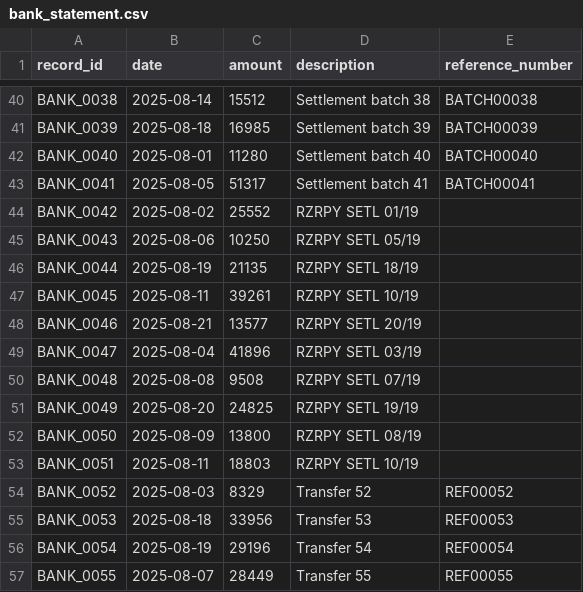
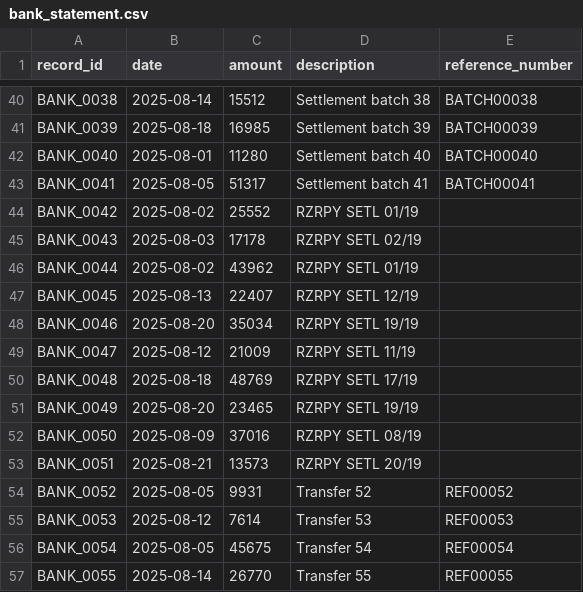
Before and after one commit to Amaanx6/AI-Finance-Controller, a CSV file: backend/app/data_generation/samples/bank_statement.csv, drawn as a sheet; only a part is shown, gaps mark what is left out; the diff covers the shown part only.

```diff
--- a/backend/app/data_generation/samples/bank_statement.csv
+++ b/backend/app/data_generation/samples/bank_statement.csv
@@ -44,14 +44,14 @@ BANK_0041,2025-08-05,51317,Settlement batch 41,BATCH00041
 BANK_0042,2025-08-02,25552,RZRPY SETL 01/19,
-BANK_0043,2025-08-06,10250,RZRPY SETL 05/19,
-BANK_0044,2025-08-19,21135,RZRPY SETL 18/19,
-BANK_0045,2025-08-11,39261,RZRPY SETL 10/19,
-BANK_0046,2025-08-21,13577,RZRPY SETL 20/19,
-BANK_0047,2025-08-04,41896,RZRPY SETL 03/19,
-BANK_0048,2025-08-08,9508,RZRPY SETL 07/19,
-BANK_0049,2025-08-20,24825,RZRPY SETL 19/19,
-BANK_0050,2025-08-09,13800,RZRPY SETL 08/19,
-BANK_0051,2025-08-11,18803,RZRPY SETL 10/19,
-BANK_0052,2025-08-03,8329,Transfer 52,REF00052
-BANK_0053,2025-08-18,33956,Transfer 53,REF00053
-BANK_0054,2025-08-19,29196,Transfer 54,REF00054
-BANK_0055,2025-08-07,28449,Transfer 55,REF00055
+BANK_0043,2025-08-03,17178,RZRPY SETL 02/19,
+BANK_0044,2025-08-02,43962,RZRPY SETL 01/19,
+BANK_0045,2025-08-13,22407,RZRPY SETL 12/19,
+BANK_0046,2025-08-20,35034,RZRPY SETL 19/19,
+BANK_0047,2025-08-12,21009,RZRPY SETL 11/19,
+BANK_0048,2025-08-18,48769,RZRPY SETL 17/19,
+BANK_0049,2025-08-20,23465,RZRPY SETL 19/19,
+BANK_0050,2025-08-09,37016,RZRPY SETL 08/19,
+BANK_0051,2025-08-21,13573,RZRPY SETL 20/19,
+BANK_0052,2025-08-05,9931,Transfer 52,REF00052
+BANK_0053,2025-08-12,7614,Transfer 53,REF00053
+BANK_0054,2025-08-05,45675,Transfer 54,REF00054
+BANK_0055,2025-08-14,26770,Transfer 55,REF00055
```
Also changed, not shown: 1 added row and 14 edited cells elsewhere in this file, backend/app/data_generation/ground_truth/mapping.csv, backend/app/data_generation/samples/gateway_export.csv, 9 other files.
